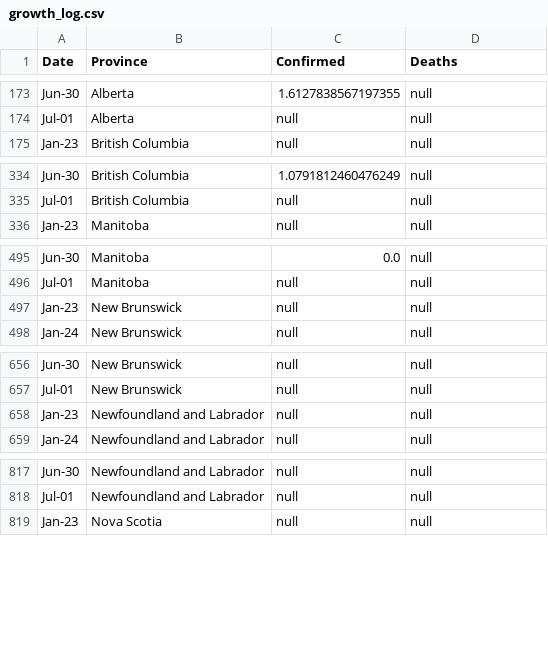
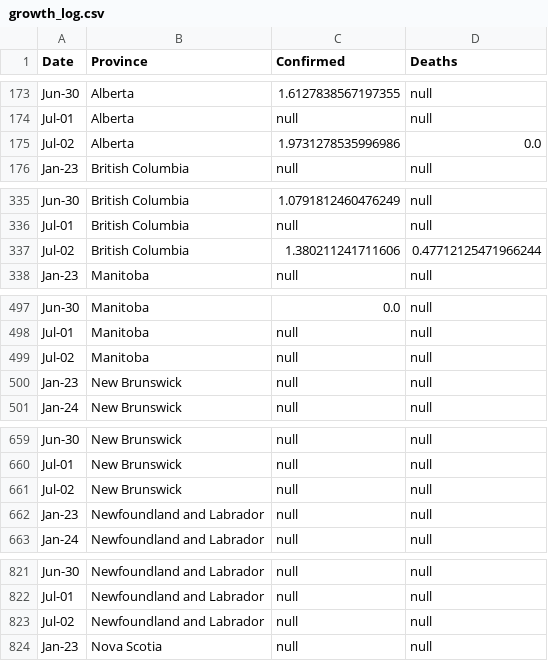
Before and after one commit to cdhoweinstitute/COVID-Canada, a CSV file: growth_log.csv, drawn as a sheet; only a part is shown, gaps mark what is left out; the diff covers the shown part only; the diff names each change by its address in the sheet, - before the commit and + after, or states it on an @@ line.

```diff
--- a/growth_log.csv
+++ b/growth_log.csv
+row 175: Jul-02 | Alberta | 1.9731278535996986 | 0.0
+row 337: Jul-02 | British Columbia | 1.380211241711606 | 0.47712125471966244
+row 499: Jul-02 | Manitoba | null | null
+row 661: Jul-02 | New Brunswick | null | null
+row 823: Jul-02 | Newfoundland and Labrador | null | null
```
Also changed, not shown: 7 added rows elsewhere in this file, apple_mobility.csv, growth.csv, 4 other files.
